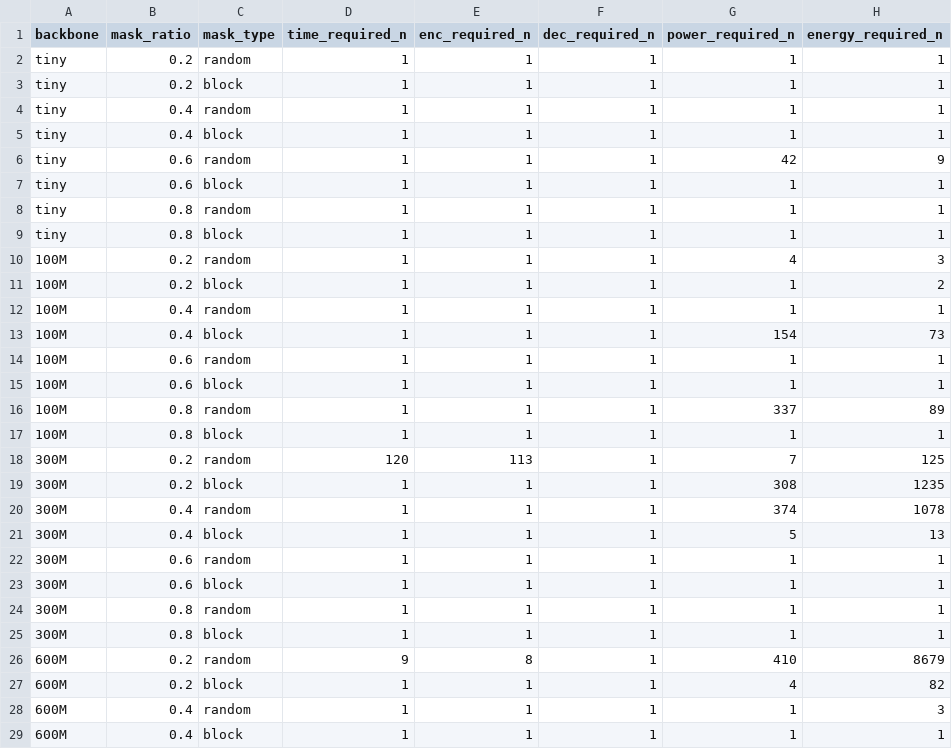
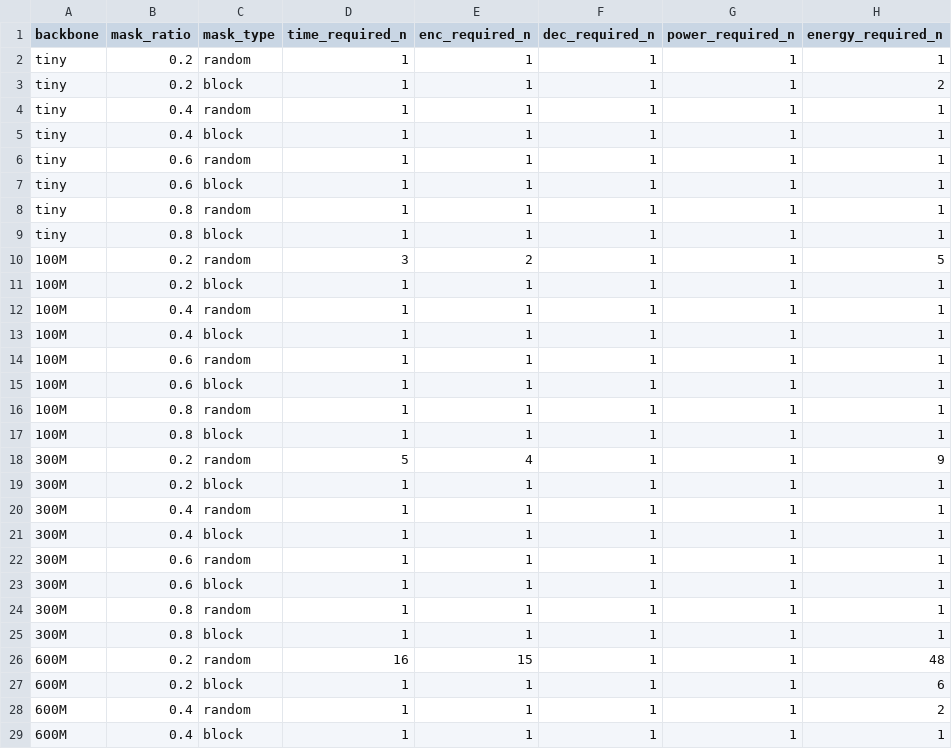
Before and after one commit to SrijaVuppula/Prithvi-Sandbox, a CSV file: multi_tile_generalization/block_masking_study/outputs/required_passes.csv, drawn as a sheet; only a part is shown; the diff covers the shown part only.

Commit message:
block_masking_study: update required-passes CSV using fixed power data

```diff
--- a/multi_tile_generalization/block_masking_study/outputs/required_passes.csv
+++ b/multi_tile_generalization/block_masking_study/outputs/required_passes.csv
@@ -2,6 +2,6 @@ backbone,mask_ratio,mask_type,time_required_n,enc_required_n,dec_required_n,powe
 tiny,0.2,random,1,1,1,1,1
-tiny,0.2,block,1,1,1,1,1
+tiny,0.2,block,1,1,1,1,2
 tiny,0.4,random,1,1,1,1,1
 tiny,0.4,block,1,1,1,1,1
-tiny,0.6,random,1,1,1,42,9
+tiny,0.6,random,1,1,1,1,1
 tiny,0.6,block,1,1,1,1,1
@@ -9,14 +9,14 @@ tiny,0.8,random,1,1,1,1,1
 tiny,0.8,block,1,1,1,1,1
-100M,0.2,random,1,1,1,4,3
-100M,0.2,block,1,1,1,1,2
+100M,0.2,random,3,2,1,1,5
+100M,0.2,block,1,1,1,1,1
 100M,0.4,random,1,1,1,1,1
-100M,0.4,block,1,1,1,154,73
+100M,0.4,block,1,1,1,1,1
 100M,0.6,random,1,1,1,1,1
 100M,0.6,block,1,1,1,1,1
-100M,0.8,random,1,1,1,337,89
+100M,0.8,random,1,1,1,1,1
 100M,0.8,block,1,1,1,1,1
-300M,0.2,random,120,113,1,7,125
-300M,0.2,block,1,1,1,308,1235
-300M,0.4,random,1,1,1,374,1078
-300M,0.4,block,1,1,1,5,13
+300M,0.2,random,5,4,1,1,9
+300M,0.2,block,1,1,1,1,1
+300M,0.4,random,1,1,1,1,1
+300M,0.4,block,1,1,1,1,1
 300M,0.6,random,1,1,1,1,1
@@ -25,5 +25,5 @@ tiny,0.8,block,1,1,1,1,1
 300M,0.8,block,1,1,1,1,1
-600M,0.2,random,9,8,1,410,8679
-600M,0.2,block,1,1,1,4,82
-600M,0.4,random,1,1,1,1,3
+600M,0.2,random,16,15,1,1,48
+600M,0.2,block,1,1,1,1,6
+600M,0.4,random,1,1,1,1,2
 600M,0.4,block,1,1,1,1,1
```
Also changed, not shown: 3 edited cells elsewhere in this file.
